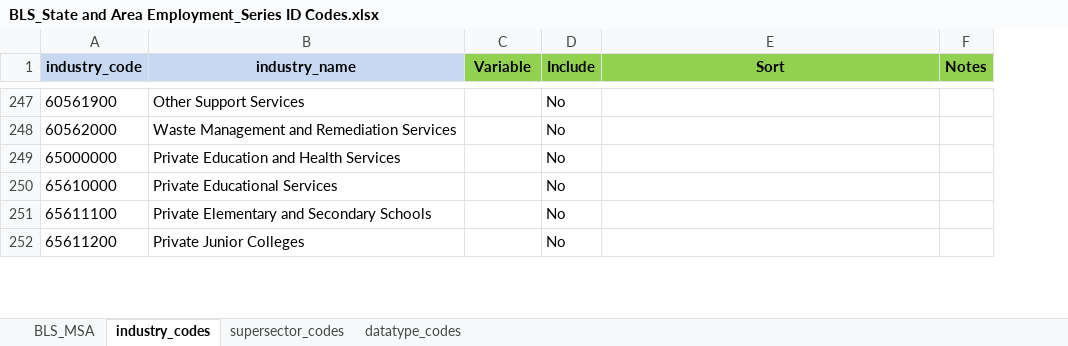
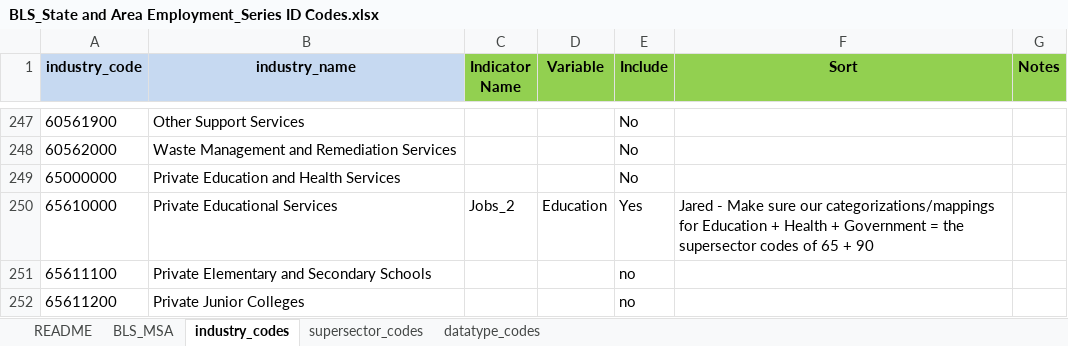
Before and after one commit to SACOG/Regional-Monitoring, an Excel workbook: Indicator_Gen/Python Code/BLS/config/BLS_State and Area Employment_Series ID Codes.xlsx, sheet industry_codes, drawn as a sheet; only a part is shown, gaps mark what is left out; values as stored, in another font and other column widths than the file's, no borders; addresses are those after the commit; the diff covers the shown part only; the diff names each change by its address in the sheet, - before the commit and + after, or states it on an @@ line.

```diff
--- a/Indicator_Gen/Python Code/BLS/config/BLS_State and Area Employment_Series ID Codes.xlsx (sheet industry_codes)
+++ b/Indicator_Gen/Python Code/BLS/config/BLS_State and Area Employment_Series ID Codes.xlsx (sheet industry_codes)
+sheet tab: README
+column C (Indicator Name), row 250: Jobs_2
-D250 (Variable): (empty)
+D250 (Variable): Education
-E250 (Include): No
+E250 (Include): Yes
-F250 (Sort): (empty)
+F250 (Sort): Jared - Make sure our categorizations/mappings for Education + Health + Government = the supersector codes of 65 + 90
-E251:E252 (Include): No
+E251:E252 (Include): no
```
Also changed, not shown: 61 edited cells and cell formats elsewhere in this sheet, sheet supersector_codes, sheet datatype_codes, 11 other files.
